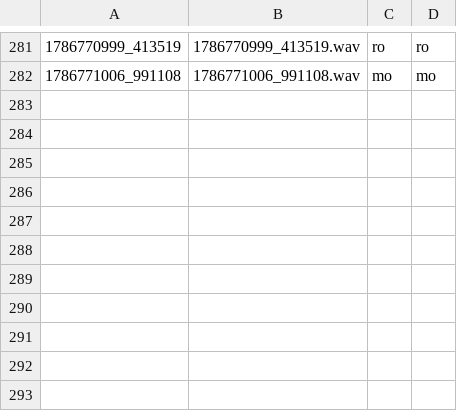
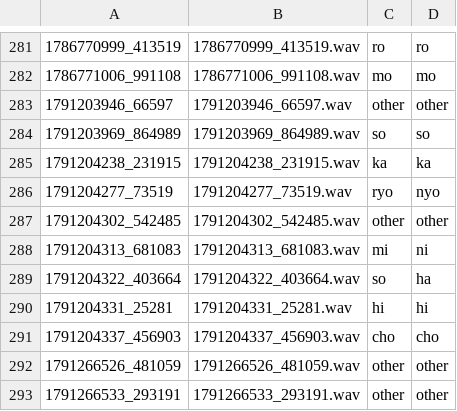
Before and after one commit to braille-coach-ring/voicerecognizer, a CSV file: dataset/collected/pc_699ec508/metadata.csv, drawn as a sheet; only a part is shown, gaps mark what is left out.

```diff
--- a/dataset/collected/pc_699ec508/metadata.csv
+++ b/dataset/collected/pc_699ec508/metadata.csv
@@ -282 +282,12 @@
 1786771006_991108,1786771006_991108.wav,mo,mo
+1791203946_66597,1791203946_66597.wav,other,other
+1791203969_864989,1791203969_864989.wav,so,so
+1791204238_231915,1791204238_231915.wav,ka,ka
+1791204277_73519,1791204277_73519.wav,ryo,nyo
+1791204302_542485,1791204302_542485.wav,other,other
+1791204313_681083,1791204313_681083.wav,mi,ni
+1791204322_403664,1791204322_403664.wav,so,ha
+1791204331_25281,1791204331_25281.wav,hi,hi
+1791204337_456903,1791204337_456903.wav,cho,cho
+1791266526_481059,1791266526_481059.wav,other,other
+1791266533_293191,1791266533_293191.wav,other,other
```
Also changed, not shown: 14 other files.
